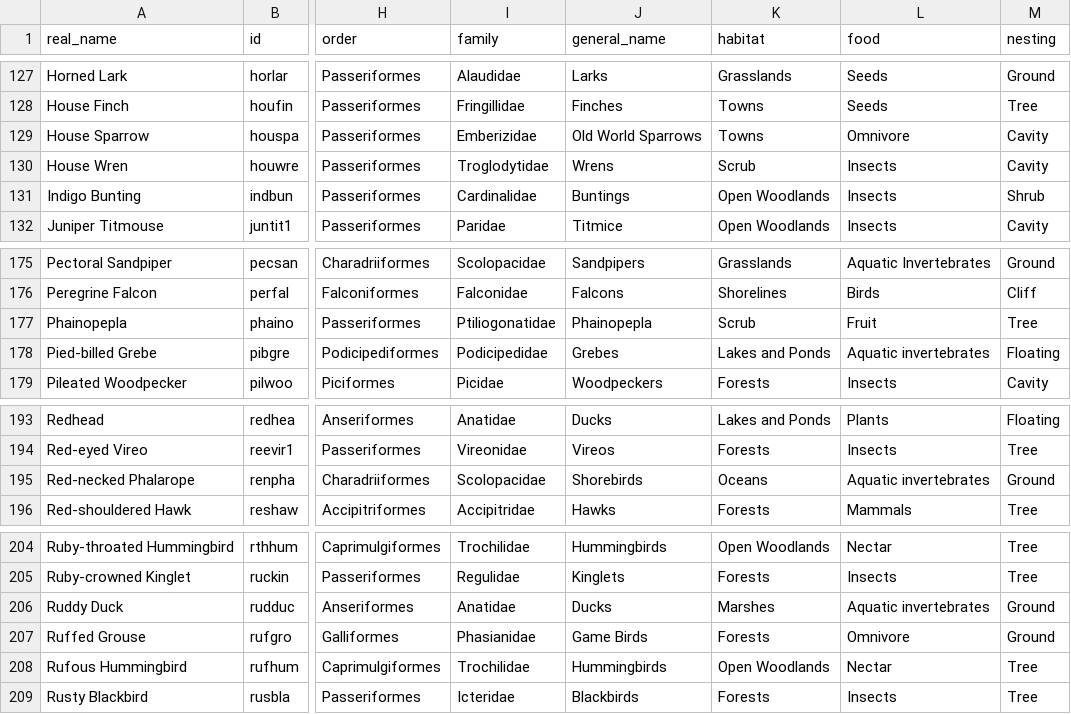
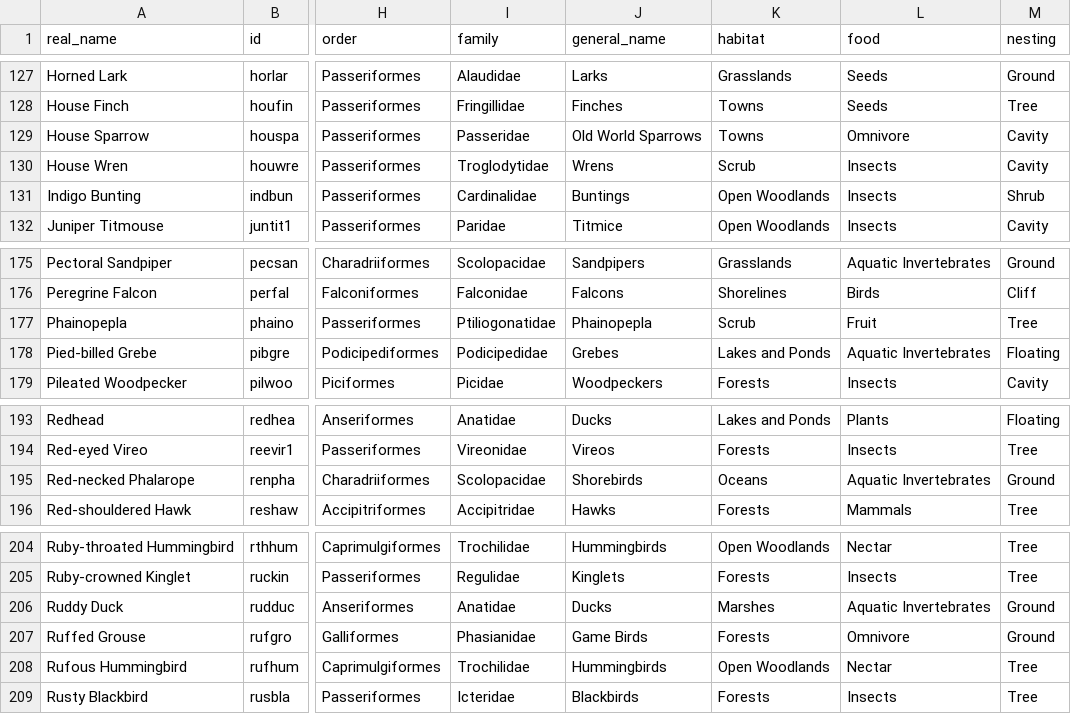
Before and after one commit to petercai0131/CSE163_Birds, a CSV file: newbirddata.csv, drawn as a sheet; only a part is shown, gaps mark what is left out; the diff covers the shown part only; the diff names each change by its address in the sheet, - before the commit and + after, or states it on an @@ line.

```diff
--- a/newbirddata.csv
+++ b/newbirddata.csv
-I129 (family): Emberizidae
+I129 (family): Passeridae
-L178 (food): Aquatic invertebrates
+L178 (food): Aquatic Invertebrates
-L195 (food): Aquatic invertebrates
+L195 (food): Aquatic Invertebrates
-L206 (food): Aquatic invertebrates
+L206 (food): Aquatic Invertebrates
```
Also changed, not shown: 7 edited cells elsewhere in this file, 3 other files.
